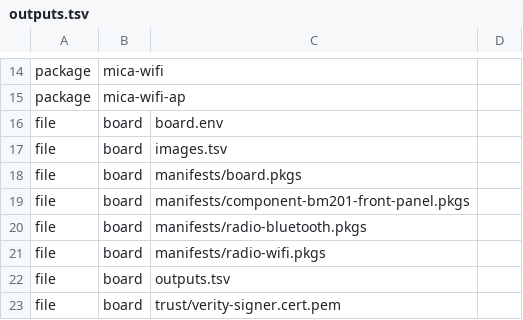
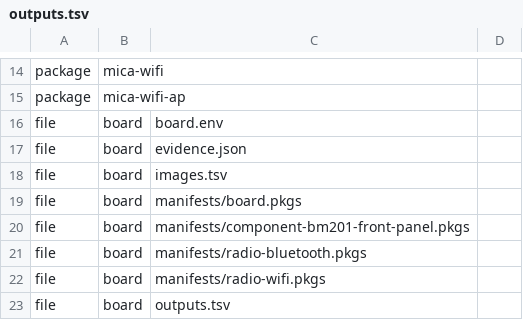
Before and after one commit to micaoss/mica-boards, a TSV file: boards/s905x5m/outputs.tsv, drawn as a sheet; only a part is shown, gaps mark what is left out; the shorter side is filled out with more unchanged rows.

Commit message:
outputs.tsv lists evidence.json, and make check now holds the two lists equal
The components job refused the staged s905x5m board component -- unexpected
evidence.json -- after the kernels were built, because the new file was not in
that board's outputs.tsv. board-contract-test now compares every board's
`file board` rows against the files the directory carries, without
certificates or a build, so the next one fails in make check instead.

```diff
--- a/boards/s905x5m/outputs.tsv
+++ b/boards/s905x5m/outputs.tsv
@@ -16,2 +16,3 @@ package	mica-wifi-ap
 file	board	board.env
+file	board	evidence.json
 file	board	images.tsv
```
Also changed, not shown: 2 other files.
